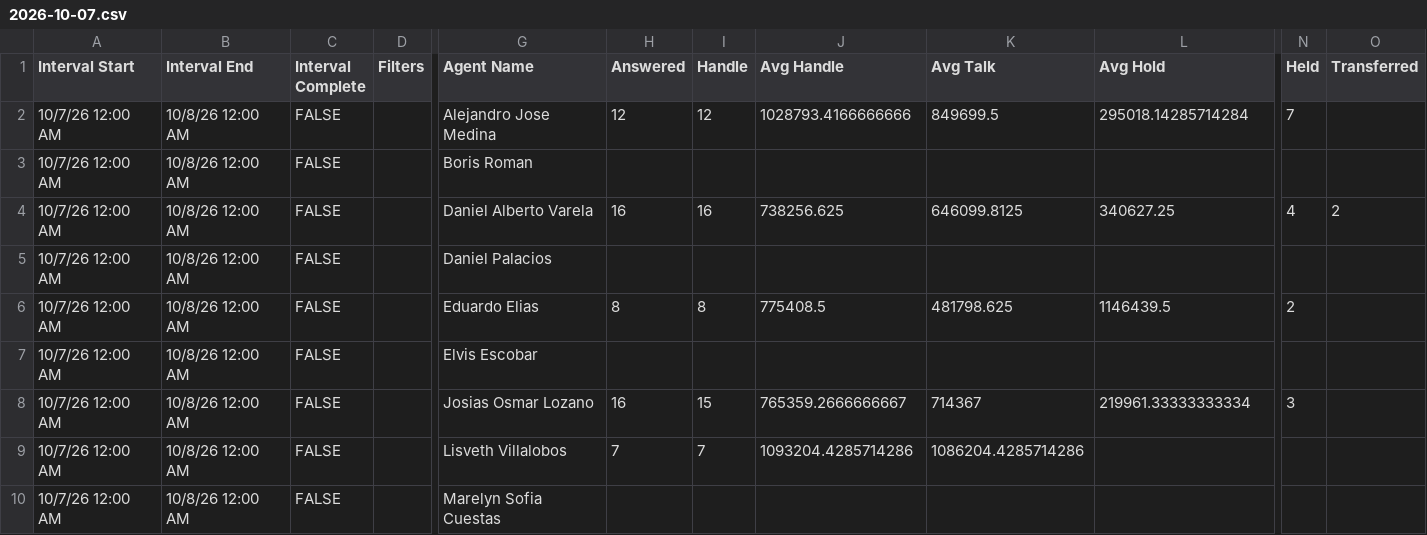
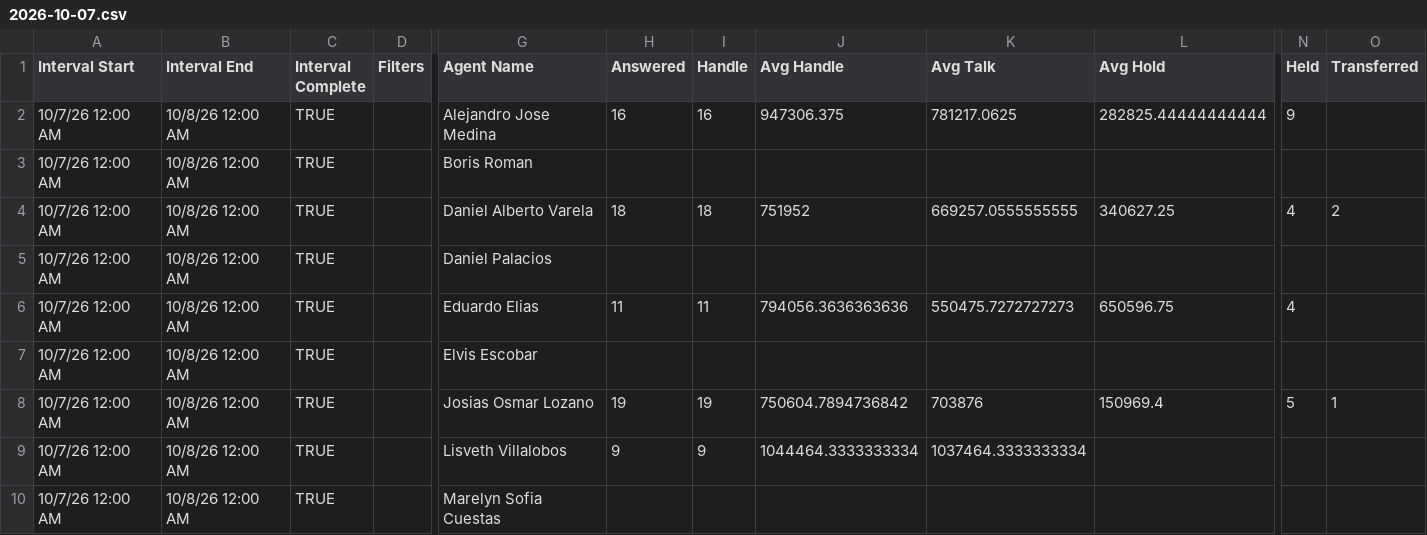
Before and after one commit to Gisikiru/genesys-aht-dashboard, a CSV file: data/2026/oct/2026-10-07.csv, drawn as a sheet; only a part is shown, gaps mark what is left out; the diff covers the shown part only; the diff names each change by its address in the sheet, - before the commit and + after, or states it on an @@ line.

Commit message:
Update aht oct 7

```diff
--- a/data/2026/oct/2026-10-07.csv
+++ b/data/2026/oct/2026-10-07.csv
-C2:C10 (Interval Complete): FALSE
+C2:C10 (Interval Complete): TRUE
-H2 (Answered): 12
+H2 (Answered): 16
-I2 (Handle): 12
+I2 (Handle): 16
-J2 (Avg Handle): 1028793.4166666666
+J2 (Avg Handle): 947306.375
-K2 (Avg Talk): 849699.5
+K2 (Avg Talk): 781217.0625
-L2 (Avg Hold): 295018.14285714284
+L2 (Avg Hold): 282825.44444444444
-N2 (Held): 7
+N2 (Held): 9
-H4 (Answered): 16
+H4 (Answered): 18
-I4 (Handle): 16
+I4 (Handle): 18
-J4 (Avg Handle): 738256.625
+J4 (Avg Handle): 751952
-K4 (Avg Talk): 646099.8125
+K4 (Avg Talk): 669257.0555555555
-H6 (Answered): 8
+H6 (Answered): 11
-I6 (Handle): 8
+I6 (Handle): 11
-J6 (Avg Handle): 775408.5
+J6 (Avg Handle): 794056.3636363636
-K6 (Avg Talk): 481798.625
+K6 (Avg Talk): 550475.7272727273
-L6 (Avg Hold): 1146439.5
+L6 (Avg Hold): 650596.75
-N6 (Held): 2
+N6 (Held): 4
-H8 (Answered): 16
+H8 (Answered): 19
-I8 (Handle): 15
+I8 (Handle): 19
-J8 (Avg Handle): 765359.2666666667
+J8 (Avg Handle): 750604.7894736842
-K8 (Avg Talk): 714367
+K8 (Avg Talk): 703876
-L8 (Avg Hold): 219961.33333333334
+L8 (Avg Hold): 150969.4
-N8 (Held): 3
+N8 (Held): 5
-O8 (Transferred): (empty)
+O8 (Transferred): 1
-H9 (Answered): 7
+H9 (Answered): 9
-I9 (Handle): 7
+I9 (Handle): 9
-J9 (Avg Handle): 1093204.4285714286
+J9 (Avg Handle): 1044464.3333333334
-K9 (Avg Talk): 1086204.4285714286
+K9 (Avg Talk): 1037464.3333333334
```
Also changed, not shown: 27 edited cells elsewhere in this file.
